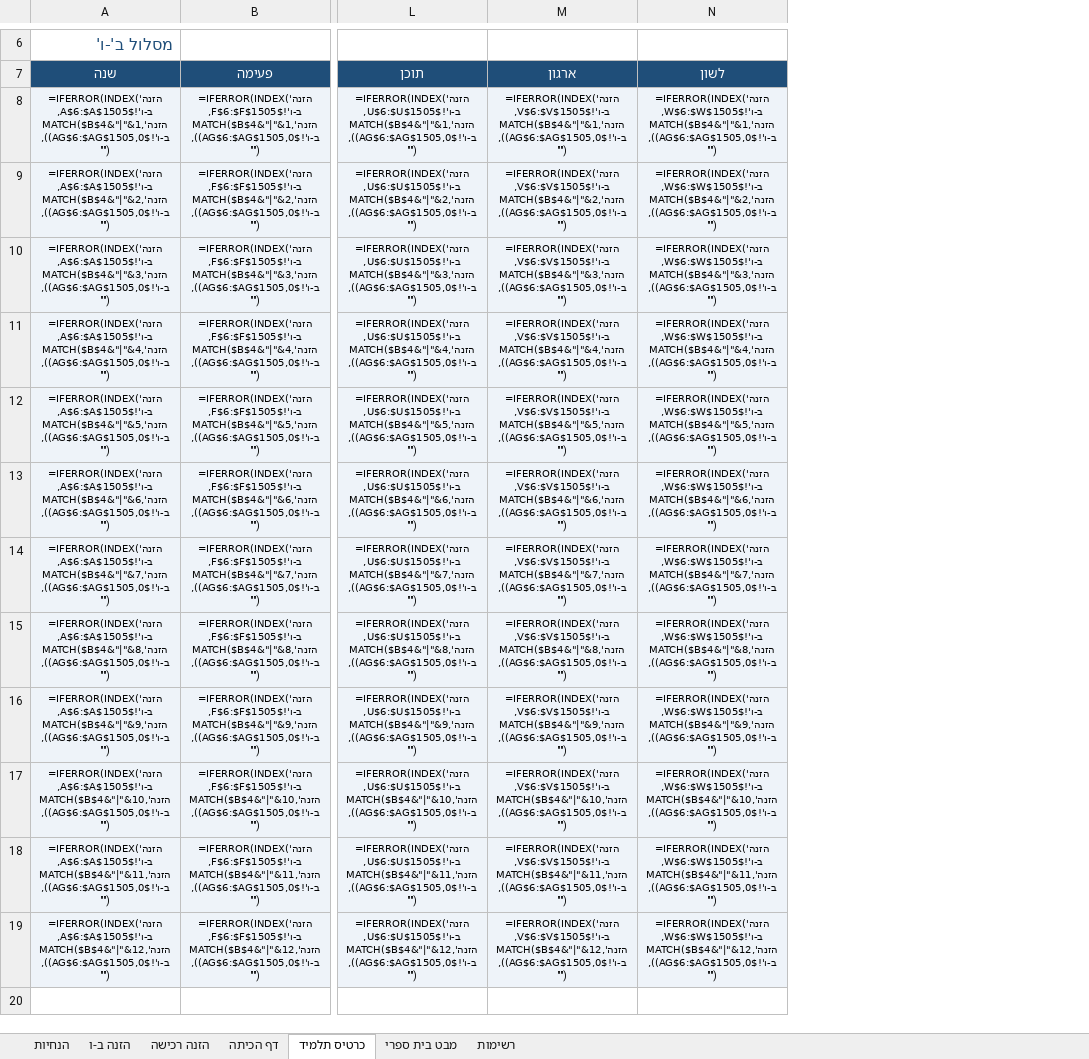
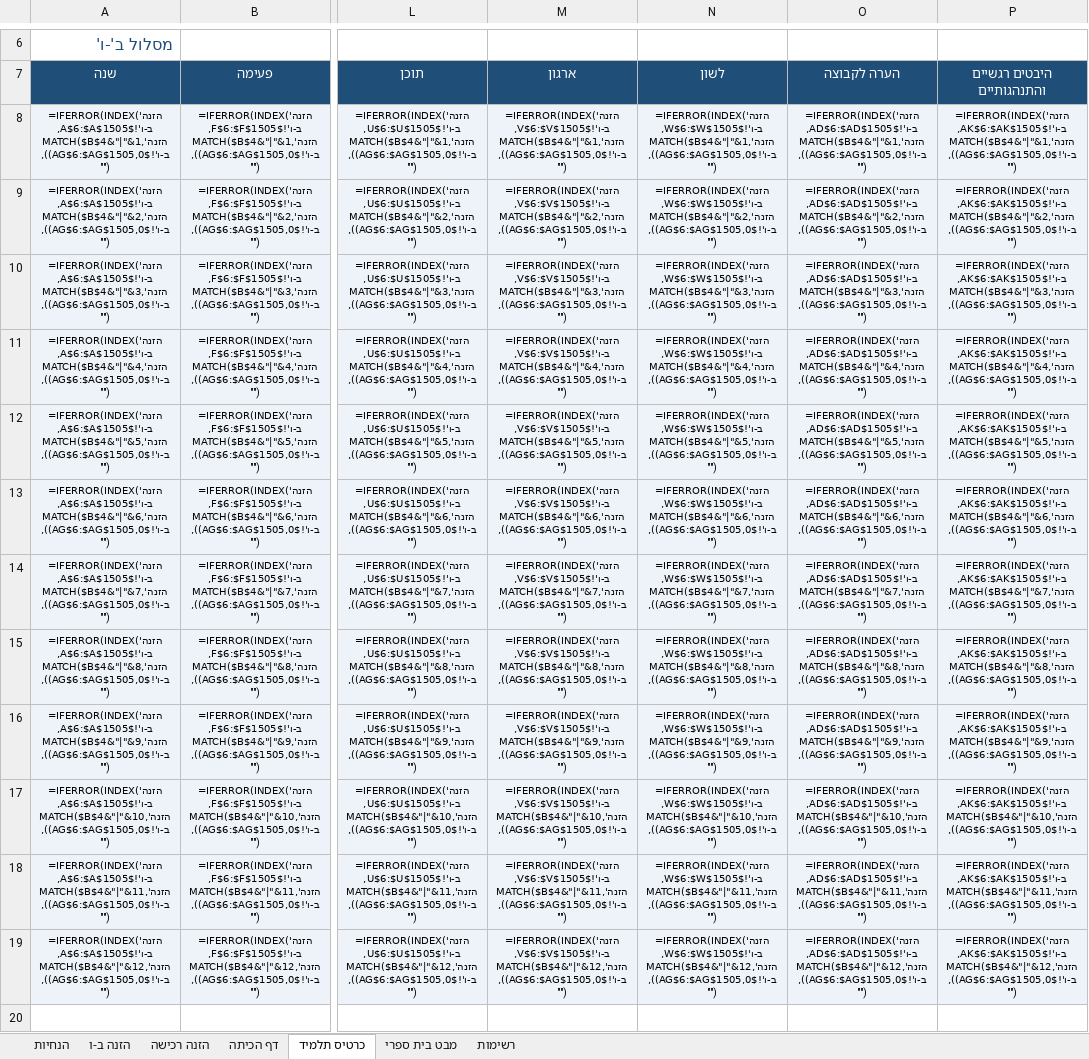
Before and after one commit to garbym-create/mivdakei-kriaa-guide, an Excel workbook: mapping-template.xlsx, sheet כרטיס תלמיד, drawn as a sheet; only a part is shown, gaps mark what is left out; values as stored, in another font and other column widths than the file's, no borders; formulas without a stored value are shown as written; the diff names each change by its address in the sheet, - before the commit and + after, or states it on an @@ line.

```diff
--- a/mapping-template.xlsx (sheet כרטיס תלמיד)
+++ b/mapping-template.xlsx (sheet כרטיס תלמיד)
+column O (הערה לקבוצה), rows 8-19: =IFERROR(INDEX('הזנה ב-ו'!$AD$6:$AD$1505,MATCH($B$4&"|"&1,'הזנה ב-ו'!$AG$6:$AG$1505,0)),"") | =IFERROR(INDEX('הזנה ב-ו'!$AD$6:$AD$1505,MATCH($B$4&"|"&2,'הזנה ב-ו'!$AG$6:$AG$1505,0)),"") | =IFERROR(INDEX('הזנה ב-ו'!$AD$6:$AD$1505,MATCH($B$4&"|"&3,'הזנה ב-ו'!$AG$6:$AG$1505,0)),"") | =IFERROR(INDEX('הזנה ב-ו'!$AD$6:$AD$1505,MATCH($B$4&"|"&4,'הזנה ב-ו'!$AG$6:$AG$1505,0)),"") | =IFERROR(INDEX('הזנה ב-ו'!$AD$6:$AD$1505,MATCH($B$4&"|"&5,'הזנה ב-ו'!$AG$6:$AG$1505,0)),"") | =IFERROR(INDEX('הזנה ב-ו'!$AD$6:$AD$1505,MATCH($B$4&"|"&6,'הזנה ב-ו'!$AG$6:$AG$1505,0)),"") | =IFERROR(INDEX('הזנה ב-ו'!$AD$6:$AD$1505,MATCH($B$4&"|"&7,'הזנה ב-ו'!$AG$6:$AG$1505,0)),"") | =IFERROR(INDEX('הזנה ב-ו'!$AD$6:$AD$1505,MATCH($B$4&"|"&8,'הזנה ב-ו'!$AG$6:$AG$1505,0)),"") | =IFERROR(INDEX('הזנה ב-ו'!$AD$6:$AD$1505,MATCH($B$4&"|"&9,'הזנה ב-ו'!$AG$6:$AG$1505,0)),"") | =IFERROR(INDEX('הזנה ב-ו'!$AD$6:$AD$1505,MATCH($B$4&"|"&10,'הזנה ב-ו'!$AG$6:$AG$1505,0)),"") | =IFERROR(INDEX('הזנה ב-ו'!$AD$6:$AD$1505,MATCH($B$4&"|"&11,'הזנה ב-ו'!$AG$6:$AG$1505,0)),"") | =IFERROR(INDEX('הזנה ב-ו'!$AD$6:$AD$1505,MATCH($B$4&"|"&12,'הזנה ב-ו'!$AG$6:$AG$1505,0)),"")
+column P (היבטים רגשיים והתנהגותיים), rows 8-19: =IFERROR(INDEX('הזנה ב-ו'!$AK$6:$AK$1505,MATCH($B$4&"|"&1,'הזנה ב-ו'!$AG$6:$AG$1505,0)),"") | =IFERROR(INDEX('הזנה ב-ו'!$AK$6:$AK$1505,MATCH($B$4&"|"&2,'הזנה ב-ו'!$AG$6:$AG$1505,0)),"") | =IFERROR(INDEX('הזנה ב-ו'!$AK$6:$AK$1505,MATCH($B$4&"|"&3,'הזנה ב-ו'!$AG$6:$AG$1505,0)),"") | =IFERROR(INDEX('הזנה ב-ו'!$AK$6:$AK$1505,MATCH($B$4&"|"&4,'הזנה ב-ו'!$AG$6:$AG$1505,0)),"") | =IFERROR(INDEX('הזנה ב-ו'!$AK$6:$AK$1505,MATCH($B$4&"|"&5,'הזנה ב-ו'!$AG$6:$AG$1505,0)),"") | =IFERROR(INDEX('הזנה ב-ו'!$AK$6:$AK$1505,MATCH($B$4&"|"&6,'הזנה ב-ו'!$AG$6:$AG$1505,0)),"") | =IFERROR(INDEX('הזנה ב-ו'!$AK$6:$AK$1505,MATCH($B$4&"|"&7,'הזנה ב-ו'!$AG$6:$AG$1505,0)),"") | =IFERROR(INDEX('הזנה ב-ו'!$AK$6:$AK$1505,MATCH($B$4&"|"&8,'הזנה ב-ו'!$AG$6:$AG$1505,0)),"") | =IFERROR(INDEX('הזנה ב-ו'!$AK$6:$AK$1505,MATCH($B$4&"|"&9,'הזנה ב-ו'!$AG$6:$AG$1505,0)),"") | =IFERROR(INDEX('הזנה ב-ו'!$AK$6:$AK$1505,MATCH($B$4&"|"&10,'הזנה ב-ו'!$AG$6:$AG$1505,0)),"") | =IFERROR(INDEX('הזנה ב-ו'!$AK$6:$AK$1505,MATCH($B$4&"|"&11,'הזנה ב-ו'!$AG$6:$AG$1505,0)),"") | =IFERROR(INDEX('הזנה ב-ו'!$AK$6:$AK$1505,MATCH($B$4&"|"&12,'הזנה ב-ו'!$AG$6:$AG$1505,0)),"")
```
Also changed, not shown: sheet מבט בית ספרי, 1 other file.
